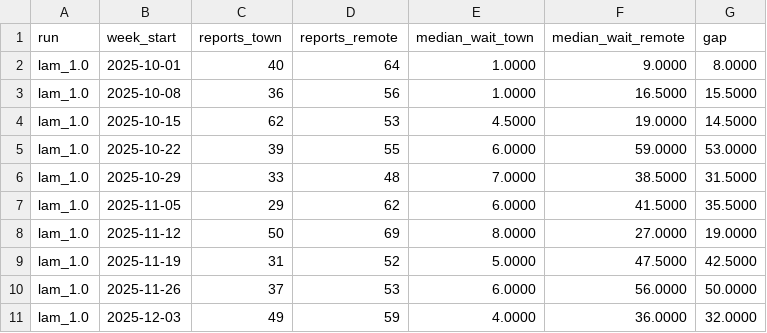
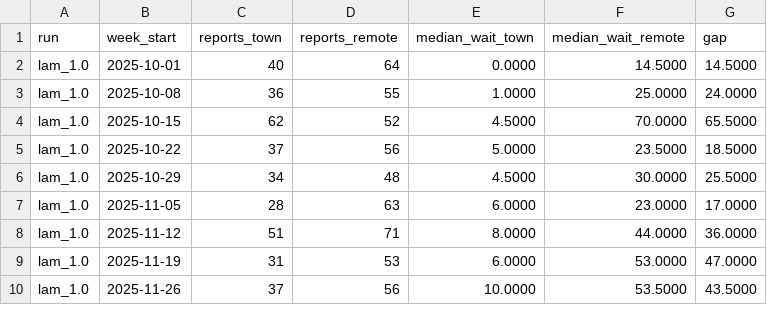
Before and after one commit to Estaed/CDU_IT_CODEFAIR_AI_2026, a CSV file: data/build/report/feedback_loop.csv, drawn as a sheet; only a part is shown; the diff covers the shown part only.

```diff
--- a/data/build/report/feedback_loop.csv
+++ b/data/build/report/feedback_loop.csv
@@ -1,11 +1,10 @@
 run,week_start,reports_town,reports_remote,median_wait_town,median_wait_remote,gap
-lam_1.0,2025-10-01,40,64,1.0000,9.0000,8.0000
-lam_1.0,2025-10-08,36,56,1.0000,16.5000,15.5000
-lam_1.0,2025-10-15,62,53,4.5000,19.0000,14.5000
-lam_1.0,2025-10-22,39,55,6.0000,59.0000,53.0000
-lam_1.0,2025-10-29,33,48,7.0000,38.5000,31.5000
-lam_1.0,2025-11-05,29,62,6.0000,41.5000,35.5000
-lam_1.0,2025-11-12,50,69,8.0000,27.0000,19.0000
-lam_1.0,2025-11-19,31,52,5.0000,47.5000,42.5000
-lam_1.0,2025-11-26,37,53,6.0000,56.0000,50.0000
-lam_1.0,2025-12-03,49,59,4.0000,36.0000,32.0000
+lam_1.0,2025-10-01,40,64,0.0000,14.5000,14.5000
+lam_1.0,2025-10-08,36,55,1.0000,25.0000,24.0000
+lam_1.0,2025-10-15,62,52,4.5000,70.0000,65.5000
+lam_1.0,2025-10-22,37,56,5.0000,23.5000,18.5000
+lam_1.0,2025-10-29,34,48,4.5000,30.0000,25.5000
+lam_1.0,2025-11-05,28,63,6.0000,23.0000,17.0000
+lam_1.0,2025-11-12,51,71,8.0000,44.0000,36.0000
+lam_1.0,2025-11-19,31,53,6.0000,53.0000,47.0000
+lam_1.0,2025-11-26,37,56,10.0000,53.5000,43.5000
```
Also changed, not shown: 6 added rows, 5 removed rows and 37 edited cells elsewhere in this file, data/build/report/price_of_fairness.csv, 12 other files.
